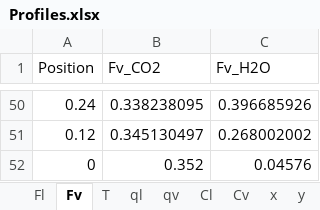
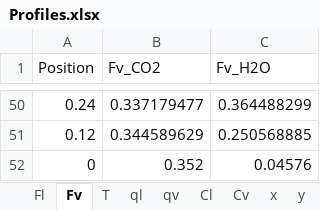
Before and after one commit to tannerpolley/Absorption_Column, an Excel workbook: data/Results/Profiles.xlsx, sheet Fv, drawn as a sheet; only a part is shown, gaps mark what is left out; values as stored, in another font and other column widths than the file's, no borders; the diff covers the shown part only; the diff names each change by its address in the sheet, - before the commit and + after, or states it on an @@ line.

```diff
--- a/data/Results/Profiles.xlsx (sheet Fv)
+++ b/data/Results/Profiles.xlsx (sheet Fv)
-B50 (Fv_CO2): 0.338238095
+B50 (Fv_CO2): 0.337179477
-C50 (Fv_H2O): 0.396685926
+C50 (Fv_H2O): 0.364488299
-B51 (Fv_CO2): 0.345130497
+B51 (Fv_CO2): 0.344589629
-C51 (Fv_H2O): 0.268002002
+C51 (Fv_H2O): 0.250568885
```
Also changed, not shown: 96 edited cells elsewhere in this sheet, sheet Prop_v, sheet Prop_l, sheet k_mx, sheet CO2, sheet hydr, sheet H2O, 8 more sheets, charts or pictures, 27 other files.
